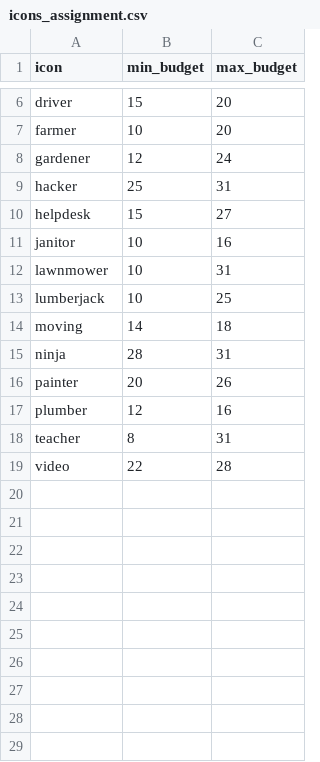
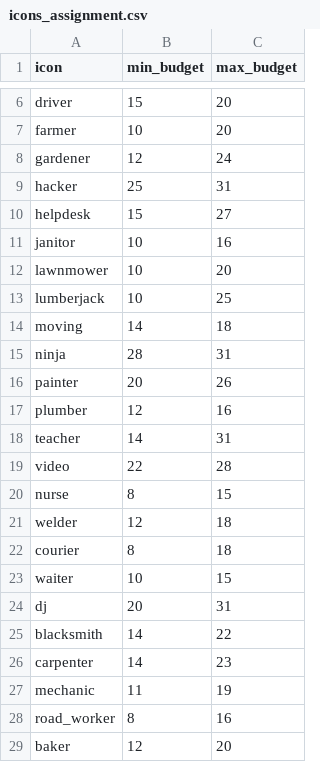
Before and after one commit to napierajpl/jobstack_tycoon, a CSV file: icons_assignment.csv, drawn as a sheet; only a part is shown, gaps mark what is left out.

Commit message:
Added more icons

```diff
--- a/icons_assignment.csv
+++ b/icons_assignment.csv
@@ -11,3 +11,3 @@ helpdesk,15,27
 janitor,10,16
-lawnmower,10,31
+lawnmower,10,20
 lumberjack,10,25
@@ -17,3 +17,13 @@ painter,20,26
 plumber,12,16
-teacher,8,31
+teacher,14,31
 video,22,28
+nurse,8,15
+welder,12,18
+courier,8,18
+waiter,10,15
+dj,20,31
+blacksmith,14,22
+carpenter,14,23
+mechanic,11,19
+road_worker,8,16
+baker,12,20
```
Also changed, not shown: 10 other files.
